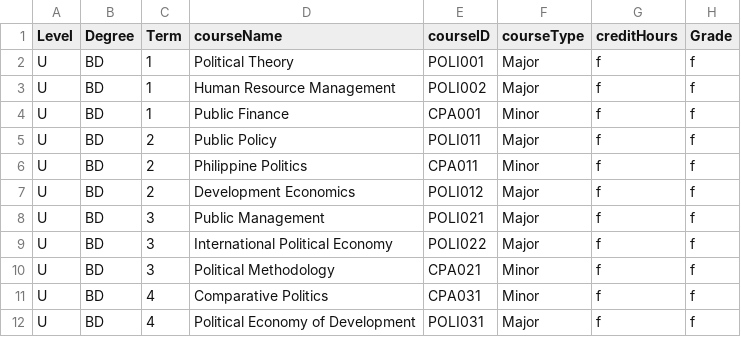
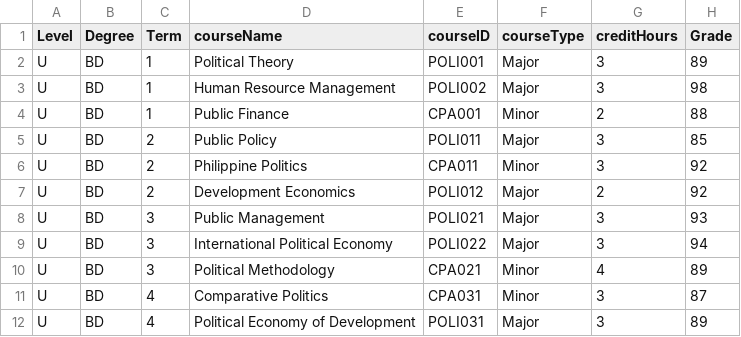
Before and after one commit to Alya109/transcriptSystem, a CSV file: 202400009.csv, drawn as a sheet.

Commit message:
Update 202400009.csv

```diff
--- a/202400009.csv
+++ b/202400009.csv
@@ -1,12 +1,12 @@
 Level,Degree,Term,courseName,courseID,courseType,creditHours,Grade
-U,BD,1,Political Theory,POLI001,Major,f,f
-U,BD,1,Human Resource Management,POLI002,Major,f,f
-U,BD,1,Public Finance,CPA001,Minor,f,f
-U,BD,2,Public Policy,POLI011,Major,f,f
-U,BD,2,Philippine Politics,CPA011,Minor,f,f
-U,BD,2,Development Economics,POLI012,Major,f,f
-U,BD,3,Public Management,POLI021,Major,f,f
-U,BD,3,International Political Economy,POLI022,Major,f,f
-U,BD,3,Political Methodology,CPA021,Minor,f,f
-U,BD,4,Comparative Politics,CPA031,Minor,f,f
-U,BD,4,Political Economy of Development,POLI031,Major,f,f
+U,BD,1,Political Theory,POLI001,Major,3,89
+U,BD,1,Human Resource Management,POLI002,Major,3,98
+U,BD,1,Public Finance,CPA001,Minor,2,88
+U,BD,2,Public Policy,POLI011,Major,3,85
+U,BD,2,Philippine Politics,CPA011,Minor,3,92
+U,BD,2,Development Economics,POLI012,Major,2,92
+U,BD,3,Public Management,POLI021,Major,3,93
+U,BD,3,International Political Economy,POLI022,Major,3,94
+U,BD,3,Political Methodology,CPA021,Minor,4,89
+U,BD,4,Comparative Politics,CPA031,Minor,3,87
+U,BD,4,Political Economy of Development,POLI031,Major,3,89
```
